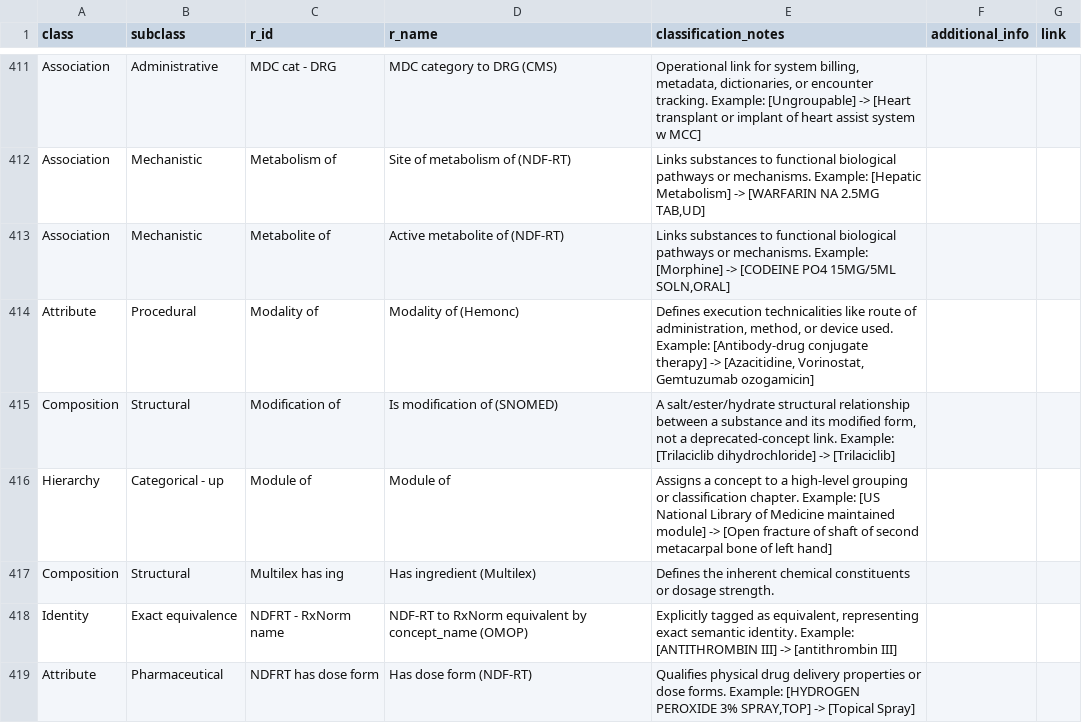
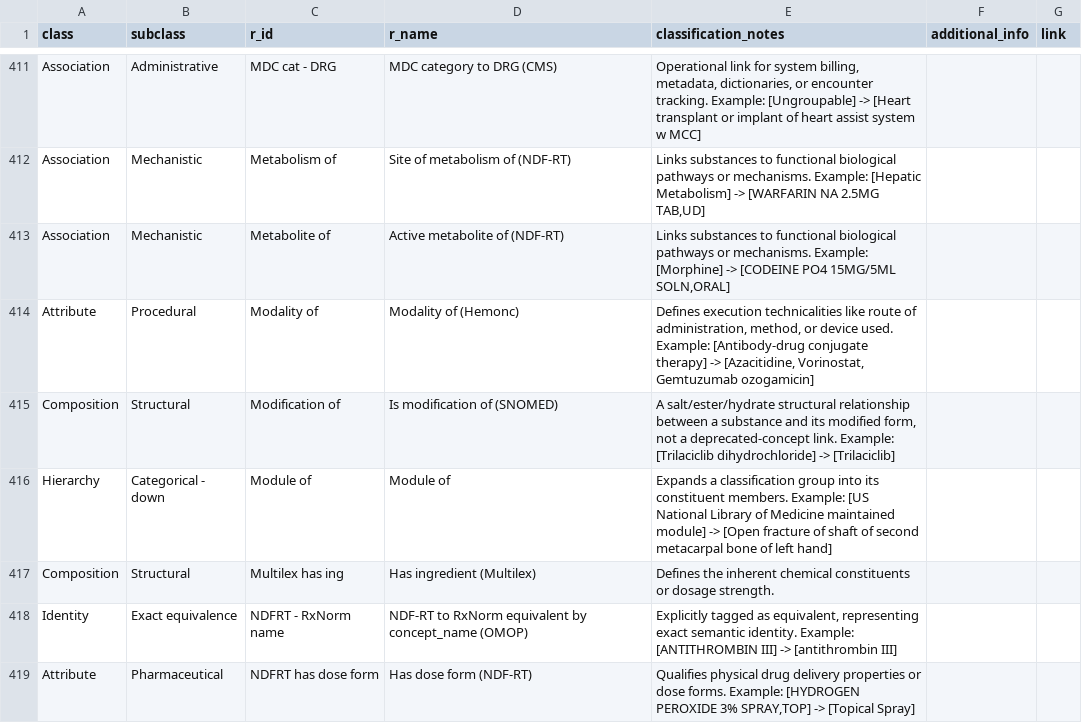
Before and after one commit to AustralianCancerDataNetwork/omop-graph, a CSV file: src/omop_graph/data/predicate_mapping.csv, drawn as a sheet; only a part is shown, gaps mark what is left out; the diff covers the shown part only.

Commit message:
Fix hierarchy direction labels and trim classification validation

```diff
--- a/src/omop_graph/data/predicate_mapping.csv
+++ b/src/omop_graph/data/predicate_mapping.csv
@@ -419,3 +419,3 @@ Attribute,Procedural,Modality of,Modality of (Hemonc),"Defines execution technic
 Composition,Structural,Modification of,Is modification of (SNOMED),"A salt/ester/hydrate structural relationship between a substance and its modified form, not a deprecated-concept link. Example: [Trilaciclib dihydrochloride] -> [Trilaciclib]",,
-Hierarchy,Categorical - up,Module of,Module of,Assigns a concept to a high-level grouping or classification chapter. Example: [US National Library of Medicine maintained module] -> [Open fracture of shaft of second metacarpal bone of left hand],,
+Hierarchy,Categorical - down,Module of,Module of,Expands a classification group into its constituent members. Example: [US National Library of Medicine maintained module] -> [Open fracture of shaft of second metacarpal bone of left hand],,
 Composition,Structural,Multilex has ing,Has ingredient (Multilex),Defines the inherent chemical constituents or dosage strength.,,
```
Also changed, not shown: 81 edited cells elsewhere in this file, 12 other files.
